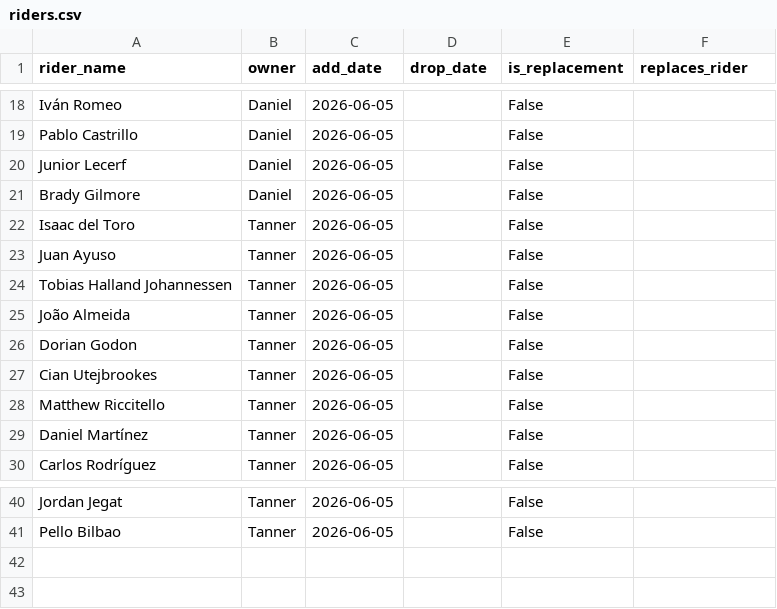
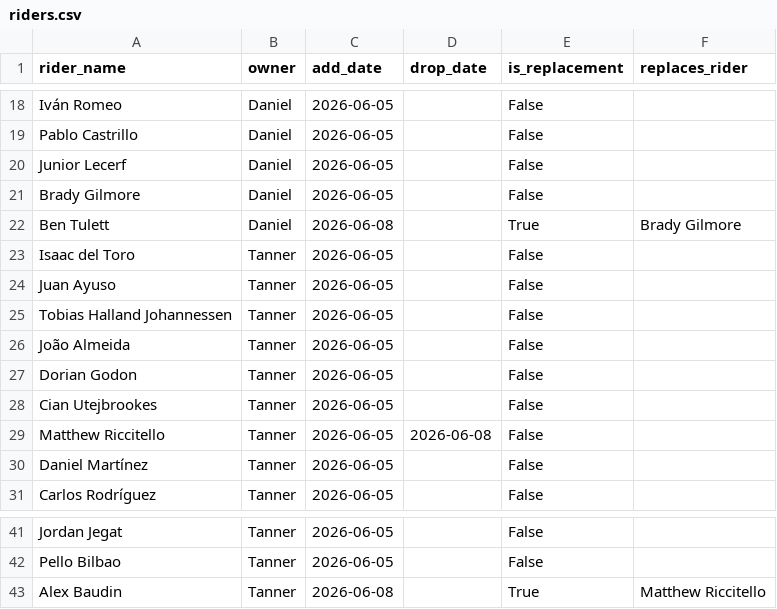
Before and after one commit to danpsh/2026-Tour-Auvergne-Rhone-Alpes, a CSV file: riders.csv, drawn as a sheet; only a part is shown, gaps mark what is left out.

Commit message:
Update riders.csv

```diff
--- a/riders.csv
+++ b/riders.csv
@@ -21,2 +21,3 @@ Junior Lecerf,Daniel,2026-06-05,,False,
 Brady Gilmore,Daniel,2026-06-05,,False,
+Ben Tulett,Daniel,2026-06-08,,True,Brady Gilmore
 Isaac del Toro,Tanner,2026-06-05,,False,
@@ -27,3 +28,3 @@ Dorian Godon,Tanner,2026-06-05,,False,
 Cian Utejbrookes,Tanner,2026-06-05,,False,
-Matthew Riccitello,Tanner,2026-06-05,,False,
+Matthew Riccitello,Tanner,2026-06-05,2026-06-08,False,
 Daniel Martínez,Tanner,2026-06-05,,False,
@@ -41 +42,2 @@ Jordan Jegat,Tanner,2026-06-05,,False,
 Pello Bilbao,Tanner,2026-06-05,,False,
+Alex Baudin,Tanner,2026-06-08,,True,Matthew Riccitello
```
